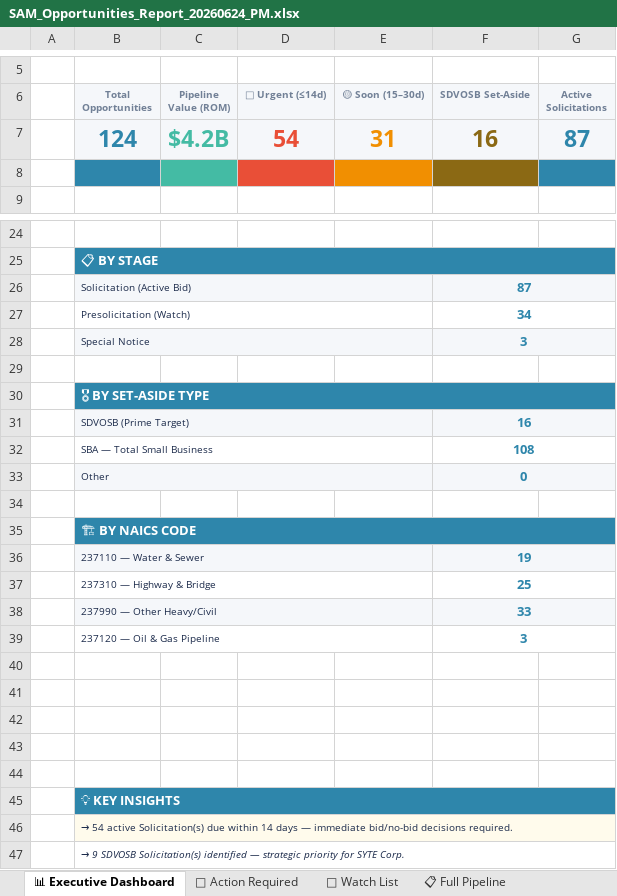
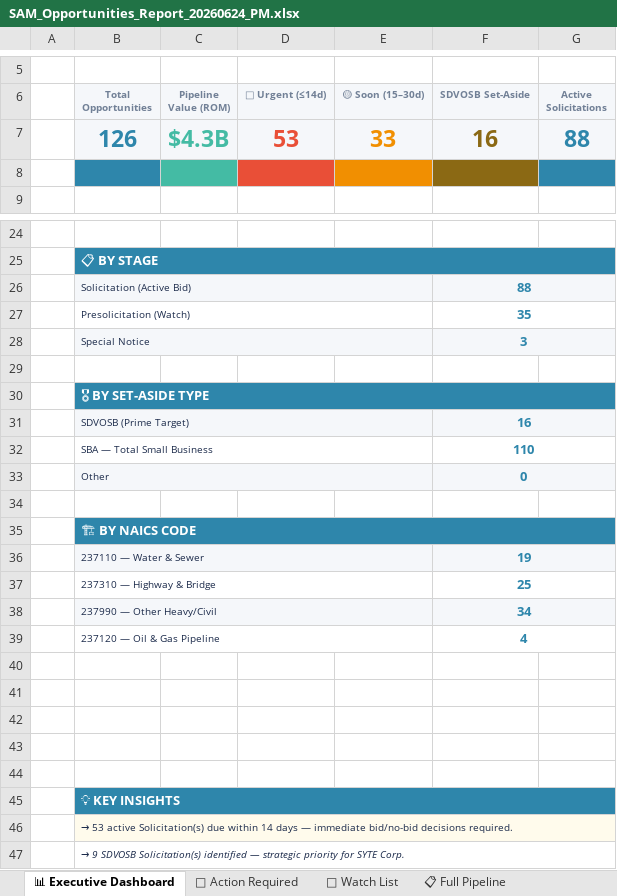
Before and after one commit to juliaopenclaw2026/bd-pipeline, an Excel workbook: SAM_Opportunities_Report_20260624_PM.xlsx, sheet 📊 Executive Dashboard, drawn as a sheet; only a part is shown, gaps mark what is left out; values as stored, in another font and other column widths than the file's, no borders; removed rows and columns are numbered as before the commit, all else as after; the diff names each change by its address in the sheet, - before the commit and + after, or states it on an @@ line.

```diff
--- a/SAM_Opportunities_Report_20260624_PM.xlsx (sheet 📊 Executive Dashboard)
+++ b/SAM_Opportunities_Report_20260624_PM.xlsx (sheet 📊 Executive Dashboard)
-row 7:  | 124 | $4.2B | 54 | 31 | 16 | 87
+row 7:  | 126 | $4.3B | 53 | 33 | 16 | 88
-F26 (SDVOSB Set-Aside): 87
+F26 (SDVOSB Set-Aside): 88
-F27 (SDVOSB Set-Aside): 34
+F27 (SDVOSB Set-Aside): 35
-F32 (SDVOSB Set-Aside): 108
+F32 (SDVOSB Set-Aside): 110
-F38 (SDVOSB Set-Aside): 33
+F38 (SDVOSB Set-Aside): 34
-F39 (SDVOSB Set-Aside): 3
+F39 (SDVOSB Set-Aside): 4
-B46 (Total Opportunities): → 54 active Solicitation(s)…
+B46 (Total Opportunities): → 53 active Solicitation(s)…
```
Also changed, not shown: sheet 🔴 Action Required, sheet 📋 Full Pipeline, sheet 🔧 Specialty Pipeline, sheet 👀 Watch List, 4 other files.
